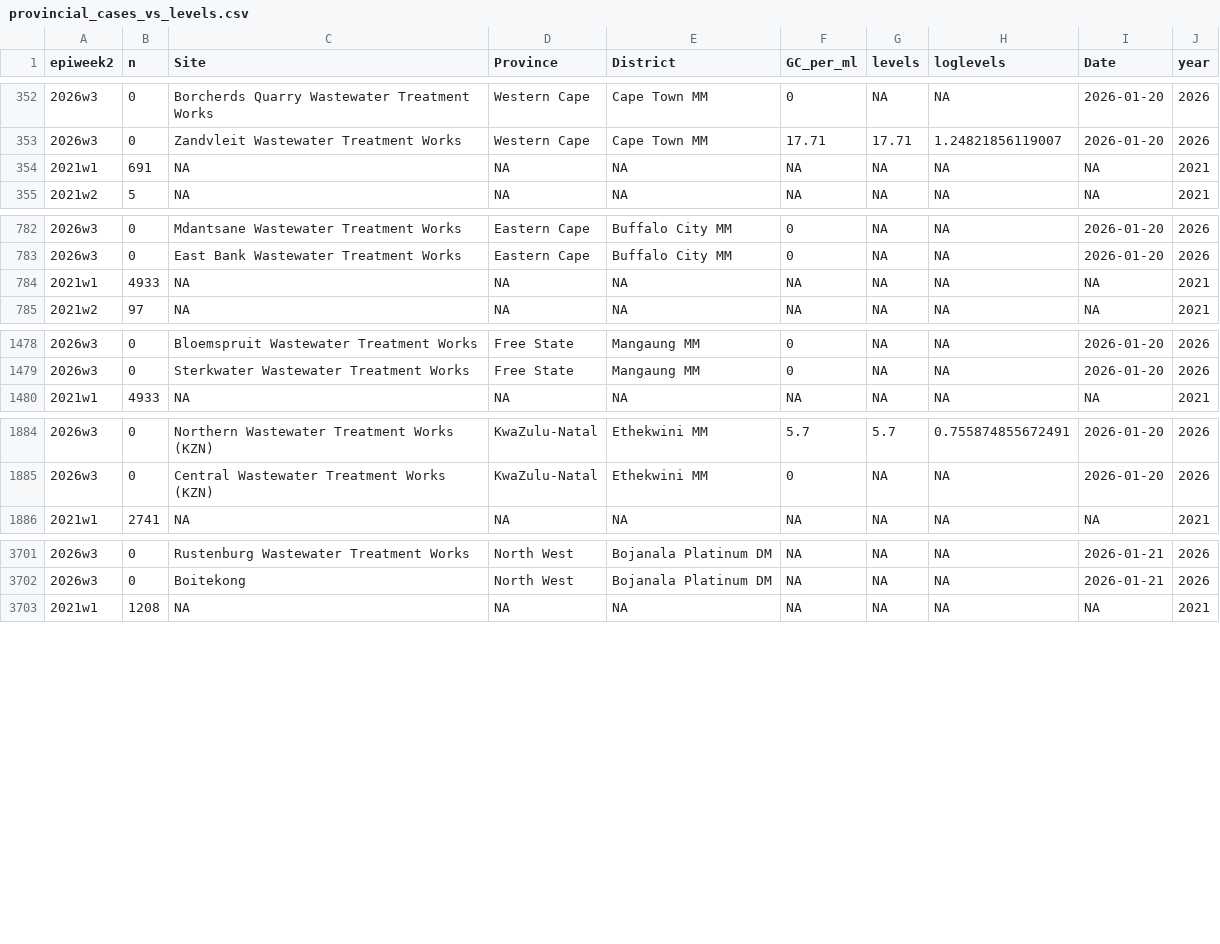
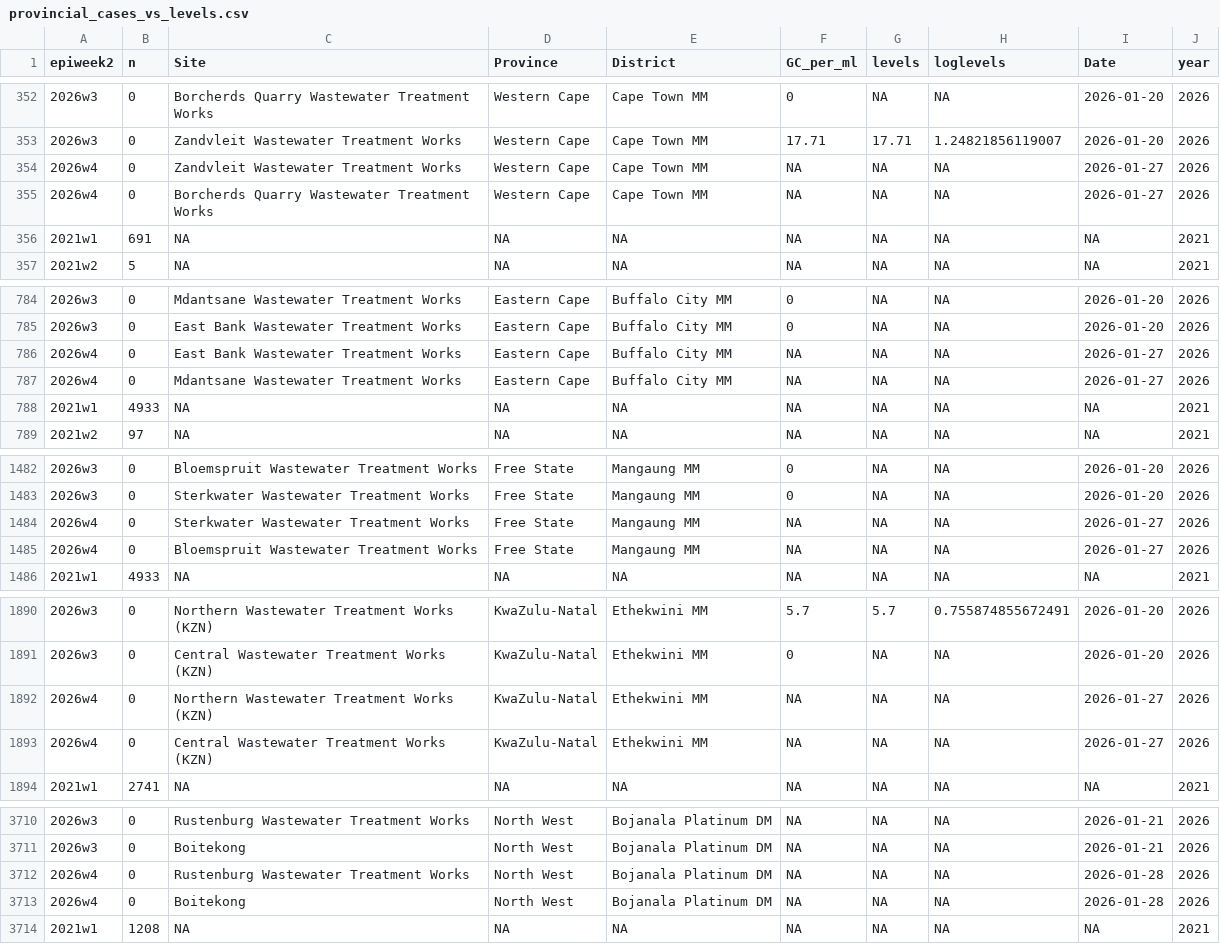
Before and after one commit to NICD-Wastewater-Genomics/NICD-Dash-Data, a CSV file: provincial_cases_vs_levels.csv, drawn as a sheet; only a part is shown, gaps mark what is left out; the diff covers the shown part only; the diff names each change by its address in the sheet, - before the commit and + after, or states it on an @@ line.

Commit message:
automated quantitative data update

```diff
--- a/provincial_cases_vs_levels.csv
+++ b/provincial_cases_vs_levels.csv
+row 354: 2026w4 | 0 | Zandvleit Wastewater Treatment Works | Western Cape | Cape Town MM | NA | NA | NA | 2026-01-27 | 2026
+row 355: 2026w4 | 0 | Borcherds Quarry Wastewater Treatment Works | Western Cape | Cape Town MM | NA | NA | NA | 2026-01-27 | 2026
+row 786: 2026w4 | 0 | East Bank Wastewater Treatment Works | Eastern Cape | Buffalo City MM | NA | NA | NA | 2026-01-27 | 2026
+row 787: 2026w4 | 0 | Mdantsane Wastewater Treatment Works | Eastern Cape | Buffalo City MM | NA | NA | NA | 2026-01-27 | 2026
+row 1484: 2026w4 | 0 | Sterkwater Wastewater Treatment Works | Free State | Mangaung MM | NA | NA | NA | 2026-01-27 | 2026
+row 1485: 2026w4 | 0 | Bloemspruit Wastewater Treatment Works | Free State | Mangaung MM | NA | NA | NA | 2026-01-27 | 2026
+row 1892: 2026w4 | 0 | Northern Wastewater Treatment Works (KZN) | KwaZulu-Natal | Ethekwini MM | NA | NA | NA | 2026-01-27 | 2026
+row 1893: 2026w4 | 0 | Central Wastewater Treatment Works (KZN) | KwaZulu-Natal | Ethekwini MM | NA | NA | NA | 2026-01-27 | 2026
+row 3712: 2026w4 | 0 | Rustenburg Wastewater Treatment Works | North West | Bojanala Platinum DM | NA | NA | NA | 2026-01-28 | 2026
+row 3713: 2026w4 | 0 | Boitekong | North West | Bojanala Platinum DM | NA | NA | NA | 2026-01-28 | 2026
```
Also changed, not shown: 4 added rows elsewhere in this file, rsa_cases_vs_levels.csv.
